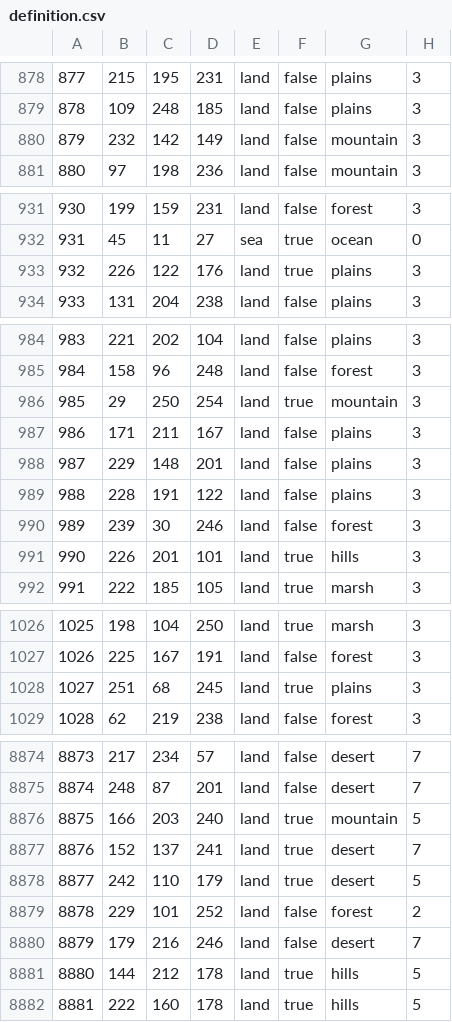
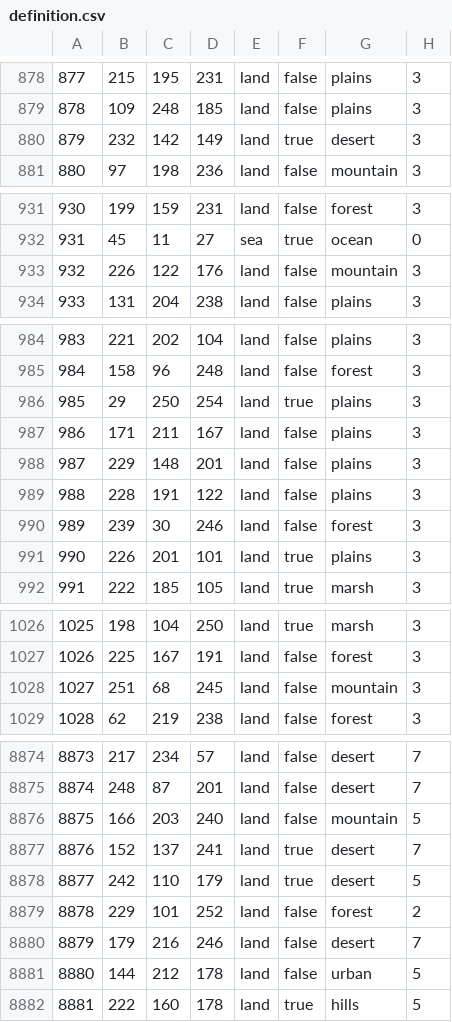
Before and after one commit to Hanntheccho/HOI4-Beyond-Earth, a CSV file: map/definition.csv, drawn as a sheet; only a part is shown, gaps mark what is left out; the diff covers the shown part only.

```diff
--- a/map/definition.csv
+++ b/map/definition.csv
@@ -879,3 +879,3 @@
 878;109;248;185;land;false;plains;3
-879;232;142;149;land;false;mountain;3
+879;232;142;149;land;true;desert;3
 880;97;198;236;land;false;mountain;3
@@ -932,3 +932,3 @@
 931;45;11;27;sea;true;ocean;0
-932;226;122;176;land;true;plains;3
+932;226;122;176;land;false;mountain;3
 933;131;204;238;land;false;plains;3
@@ -985,3 +985,3 @@
 984;158;96;248;land;false;forest;3
-985;29;250;254;land;true;mountain;3
+985;29;250;254;land;true;plains;3
 986;171;211;167;land;false;plains;3
@@ -990,3 +990,3 @@
 989;239;30;246;land;false;forest;3
-990;226;201;101;land;true;hills;3
+990;226;201;101;land;true;plains;3
 991;222;185;105;land;true;marsh;3
@@ -1027,3 +1027,3 @@
 1026;225;167;191;land;false;forest;3
-1027;251;68;245;land;true;plains;3
+1027;251;68;245;land;false;mountain;3
 1028;62;219;238;land;false;forest;3
@@ -8875,3 +8875,3 @@
 8874;248;87;201;land;false;desert;7
-8875;166;203;240;land;true;mountain;5
+8875;166;203;240;land;false;mountain;5
 8876;152;137;241;land;true;desert;7
@@ -8880,3 +8880,3 @@
 8879;179;216;246;land;false;desert;7
-8880;144;212;178;land;true;hills;5
+8880;144;212;178;land;false;urban;5
 8881;222;160;178;land;true;hills;5
```
Also changed, not shown: 84 edited cells elsewhere in this file, 24 other files.
